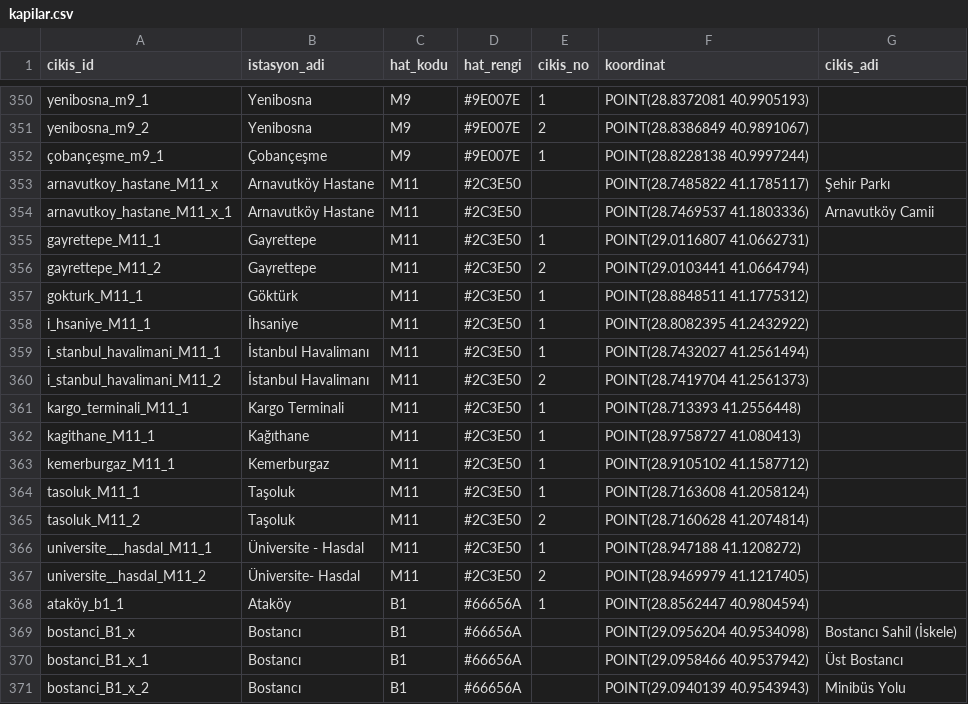
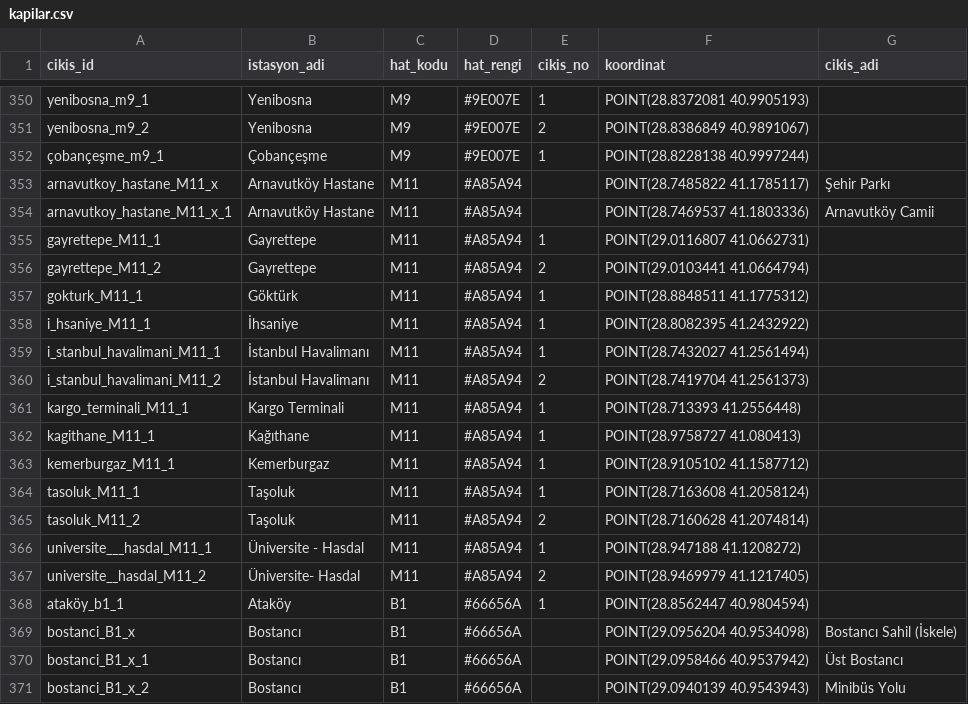
Before and after one commit to dmrlberatt/smartexit-api, a CSV file: kapilar.csv, drawn as a sheet; only a part is shown, gaps mark what is left out.

Commit message:
Update kapilar.csv

```diff
--- a/kapilar.csv
+++ b/kapilar.csv
@@ -352,17 +352,17 @@ yenibosna_m9_2,Yenibosna,M9,#9E007E,2,POINT(28.8386849 40.9891067),
 çobançeşme_m9_1,Çobançeşme,M9,#9E007E,1,POINT(28.8228138 40.9997244),
-arnavutkoy_hastane_M11_x,Arnavutköy Hastane,M11,#2C3E50,,POINT(28.7485822 41.1785117),Şehir Parkı
-arnavutkoy_hastane_M11_x_1,Arnavutköy Hastane,M11,#2C3E50,,POINT(28.7469537 41.1803336),Arnavutköy Camii
-gayrettepe_M11_1,Gayrettepe,M11,#2C3E50,1,POINT(29.0116807 41.0662731),
-gayrettepe_M11_2,Gayrettepe,M11,#2C3E50,2,POINT(29.0103441 41.0664794),
-gokturk_M11_1,Göktürk,M11,#2C3E50,1,POINT(28.8848511 41.1775312),
-i_hsaniye_M11_1,İhsaniye,M11,#2C3E50,1,POINT(28.8082395 41.2432922),
-i_stanbul_havalimani_M11_1,İstanbul Havalimanı,M11,#2C3E50,1,POINT(28.7432027 41.2561494),
-i_stanbul_havalimani_M11_2,İstanbul Havalimanı,M11,#2C3E50,2,POINT(28.7419704 41.2561373),
-kargo_terminali_M11_1,Kargo Terminali,M11,#2C3E50,1,POINT(28.713393 41.2556448),
-kagithane_M11_1,Kağıthane,M11,#2C3E50,1,POINT(28.9758727 41.080413),
-kemerburgaz_M11_1,Kemerburgaz,M11,#2C3E50,1,POINT(28.9105102 41.1587712),
-tasoluk_M11_1,Taşoluk,M11,#2C3E50,1,POINT(28.7163608 41.2058124),
-tasoluk_M11_2,Taşoluk,M11,#2C3E50,2,POINT(28.7160628 41.2074814),
-universite___hasdal_M11_1,Üniversite - Hasdal,M11,#2C3E50,1,POINT(28.947188 41.1208272),
-universite__hasdal_M11_2,Üniversite- Hasdal,M11,#2C3E50,2,POINT(28.9469979 41.1217405),
+arnavutkoy_hastane_M11_x,Arnavutköy Hastane,M11,#A85A94,,POINT(28.7485822 41.1785117),Şehir Parkı
+arnavutkoy_hastane_M11_x_1,Arnavutköy Hastane,M11,#A85A94,,POINT(28.7469537 41.1803336),Arnavutköy Camii
+gayrettepe_M11_1,Gayrettepe,M11,#A85A94,1,POINT(29.0116807 41.0662731),
+gayrettepe_M11_2,Gayrettepe,M11,#A85A94,2,POINT(29.0103441 41.0664794),
+gokturk_M11_1,Göktürk,M11,#A85A94,1,POINT(28.8848511 41.1775312),
+i_hsaniye_M11_1,İhsaniye,M11,#A85A94,1,POINT(28.8082395 41.2432922),
+i_stanbul_havalimani_M11_1,İstanbul Havalimanı,M11,#A85A94,1,POINT(28.7432027 41.2561494),
+i_stanbul_havalimani_M11_2,İstanbul Havalimanı,M11,#A85A94,2,POINT(28.7419704 41.2561373),
+kargo_terminali_M11_1,Kargo Terminali,M11,#A85A94,1,POINT(28.713393 41.2556448),
+kagithane_M11_1,Kağıthane,M11,#A85A94,1,POINT(28.9758727 41.080413),
+kemerburgaz_M11_1,Kemerburgaz,M11,#A85A94,1,POINT(28.9105102 41.1587712),
+tasoluk_M11_1,Taşoluk,M11,#A85A94,1,POINT(28.7163608 41.2058124),
+tasoluk_M11_2,Taşoluk,M11,#A85A94,2,POINT(28.7160628 41.2074814),
+universite___hasdal_M11_1,Üniversite - Hasdal,M11,#A85A94,1,POINT(28.947188 41.1208272),
+universite__hasdal_M11_2,Üniversite- Hasdal,M11,#A85A94,2,POINT(28.9469979 41.1217405),
 ataköy_b1_1,Ataköy,B1,#66656A,1,POINT(28.8562447 40.9804594),
```
